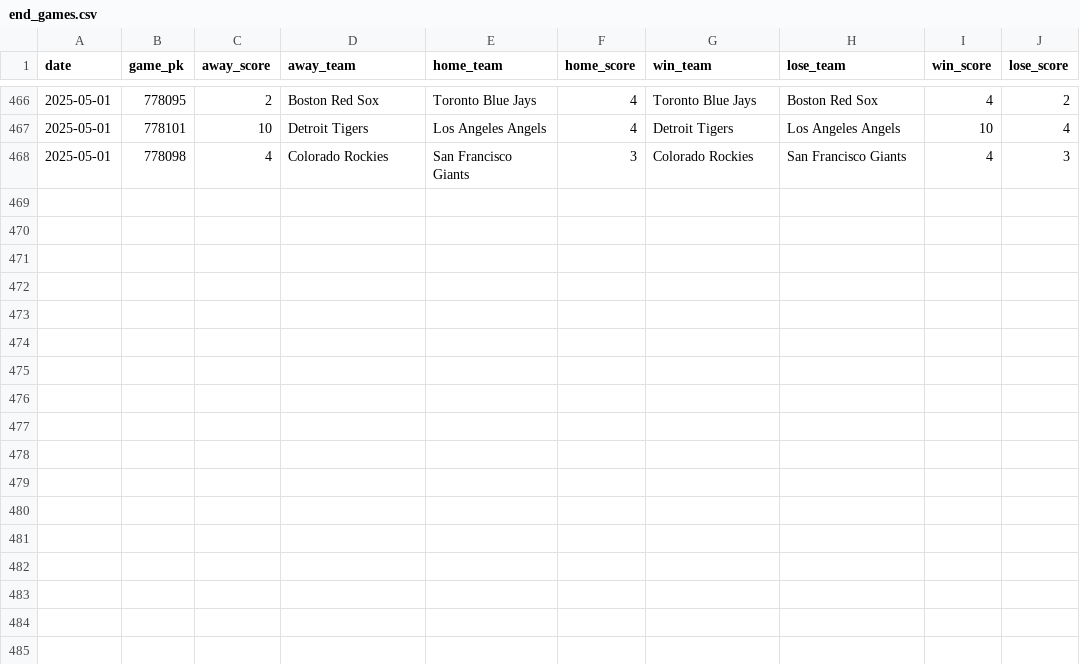
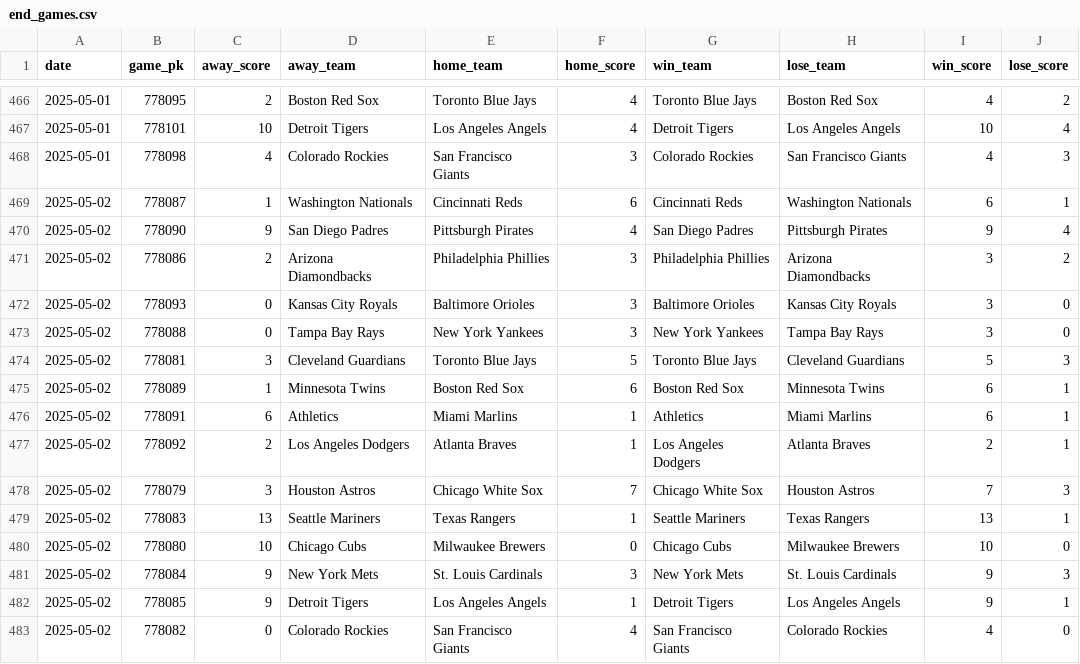
Before and after one commit to chadallison/mlb25, a CSV file: data/end_games.csv, drawn as a sheet; only a part is shown, gaps mark what is left out.

```diff
--- a/data/end_games.csv
+++ b/data/end_games.csv
@@ -468 +468,16 @@ date,game_pk,away_score,away_team,home_team,home_score,win_team,lose_team,win_sc
 2025-05-01,778098,4,Colorado Rockies,San Francisco Giants,3,Colorado Rockies,San Francisco Giants,4,3
+2025-05-02,778087,1,Washington Nationals,Cincinnati Reds,6,Cincinnati Reds,Washington Nationals,6,1
+2025-05-02,778090,9,San Diego Padres,Pittsburgh Pirates,4,San Diego Padres,Pittsburgh Pirates,9,4
+2025-05-02,778086,2,Arizona Diamondbacks,Philadelphia Phillies,3,Philadelphia Phillies,Arizona Diamondbacks,3,2
+2025-05-02,778093,0,Kansas City Royals,Baltimore Orioles,3,Baltimore Orioles,Kansas City Royals,3,0
+2025-05-02,778088,0,Tampa Bay Rays,New York Yankees,3,New York Yankees,Tampa Bay Rays,3,0
+2025-05-02,778081,3,Cleveland Guardians,Toronto Blue Jays,5,Toronto Blue Jays,Cleveland Guardians,5,3
+2025-05-02,778089,1,Minnesota Twins,Boston Red Sox,6,Boston Red Sox,Minnesota Twins,6,1
+2025-05-02,778091,6,Athletics,Miami Marlins,1,Athletics,Miami Marlins,6,1
+2025-05-02,778092,2,Los Angeles Dodgers,Atlanta Braves,1,Los Angeles Dodgers,Atlanta Braves,2,1
+2025-05-02,778079,3,Houston Astros,Chicago White Sox,7,Chicago White Sox,Houston Astros,7,3
+2025-05-02,778083,13,Seattle Mariners,Texas Rangers,1,Seattle Mariners,Texas Rangers,13,1
+2025-05-02,778080,10,Chicago Cubs,Milwaukee Brewers,0,Chicago Cubs,Milwaukee Brewers,10,0
+2025-05-02,778084,9,New York Mets,St. Louis Cardinals,3,New York Mets,St. Louis Cardinals,9,3
+2025-05-02,778085,9,Detroit Tigers,Los Angeles Angels,1,Detroit Tigers,Los Angeles Angels,9,1
+2025-05-02,778082,0,Colorado Rockies,San Francisco Giants,4,San Francisco Giants,Colorado Rockies,4,0
```
Also changed, not shown: 17 other files.
